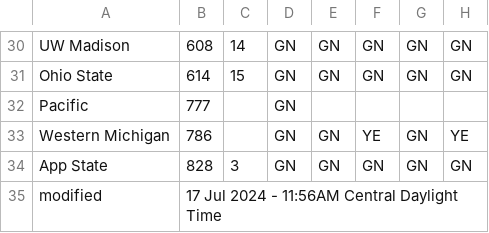
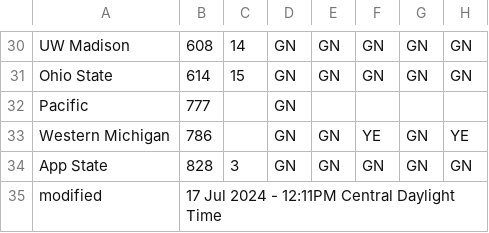
Before and after one commit to jtmullen/asc-fsgp-2024-results, a CSV file: _data/scrutineering.csv, drawn as a sheet; only a part is shown, gaps mark what is left out; the diff names each change by its address in the sheet, - before the commit and + after, or states it on an @@ line.

```diff
--- a/_data/scrutineering.csv
+++ b/_data/scrutineering.csv
-B35: 17 Jul 2024 - 11:56AM Central Daylight Time
+B35: 17 Jul 2024 - 12:11PM Central Daylight Time
```
